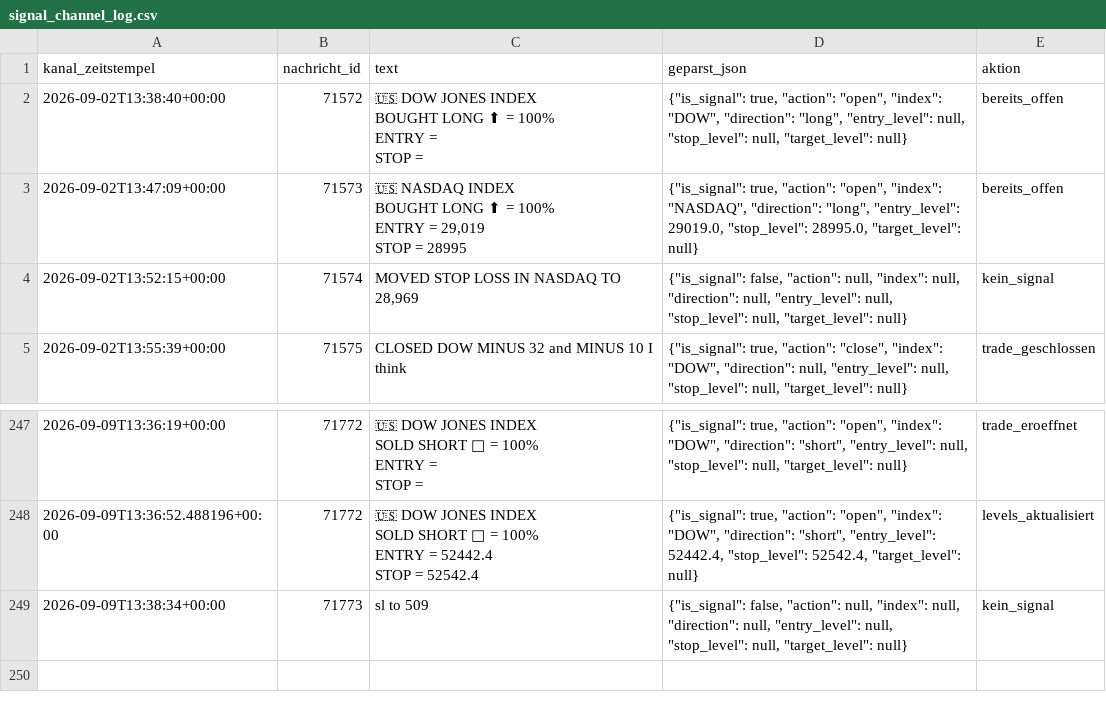
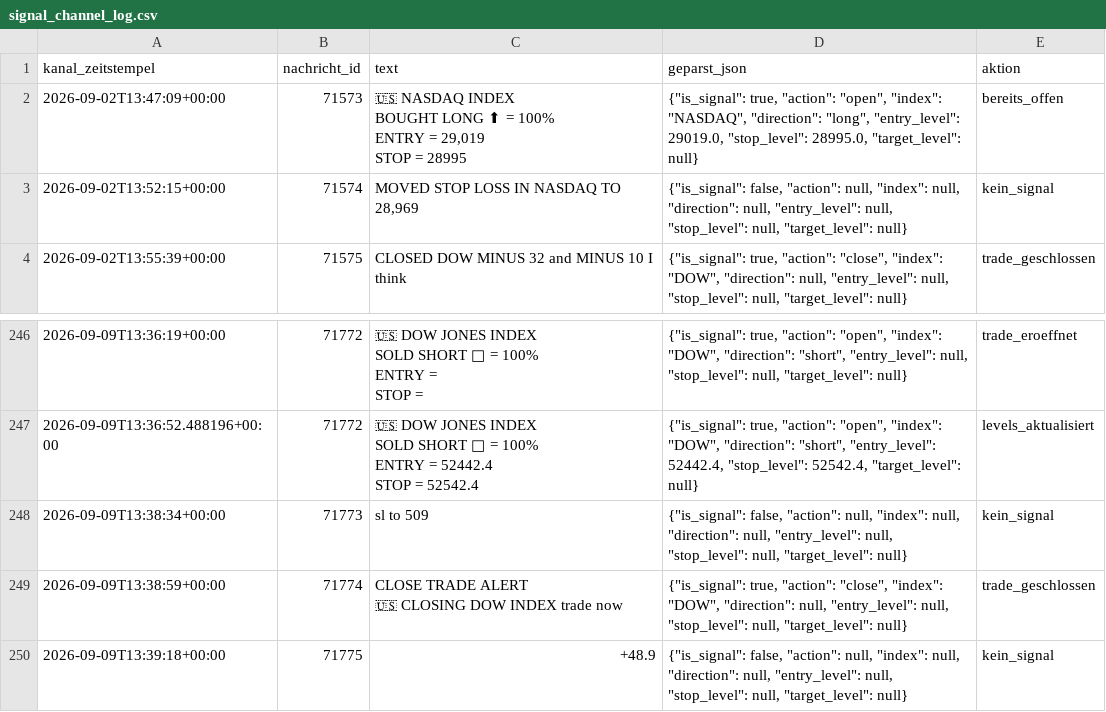
Before and after one commit to JonathanSube/trading-bot, a CSV file: signal_channel_log.csv, drawn as a sheet; only a part is shown, gaps mark what is left out; removed rows and columns are numbered as before the commit, all else as after; ↵ is a line break in a cell; the diff names each change by its address in the sheet, - before the commit and + after, or states it on an @@ line.

```diff
--- a/signal_channel_log.csv
+++ b/signal_channel_log.csv
-row 2: 2026-09-02T13:38:40+00:00 | 71572 | 🇺🇸 DOW JONES INDEX ↵ BOUGHT LONG ⬆ = 100% ↵ ENTRY = ↵ STOP = | {"is_signal": true, "action": "open", "index": "DOW", "direction": "long", "entry_level": null, "stop_level": null, "target_level": null} | bereits_offen
+row 249: 2026-09-09T13:38:59+00:00 | 71774 | CLOSE TRADE ALERT ↵ 🇺🇸 CLOSING DOW INDEX trade now | {"is_signal": true, "action": "close", "index": "DOW", "direction": null, "entry_level": null, "stop_level": null, "target_level": null} | trade_geschlossen
+row 250: 2026-09-09T13:39:18+00:00 | 71775 | +48.9 | {"is_signal": false, "action": null, "index": null, "direction": null, "entry_level": null, "stop_level": null, "target_level": null} | kein_signal
```
Also changed, not shown: signal_trades.csv, 1 other file.
